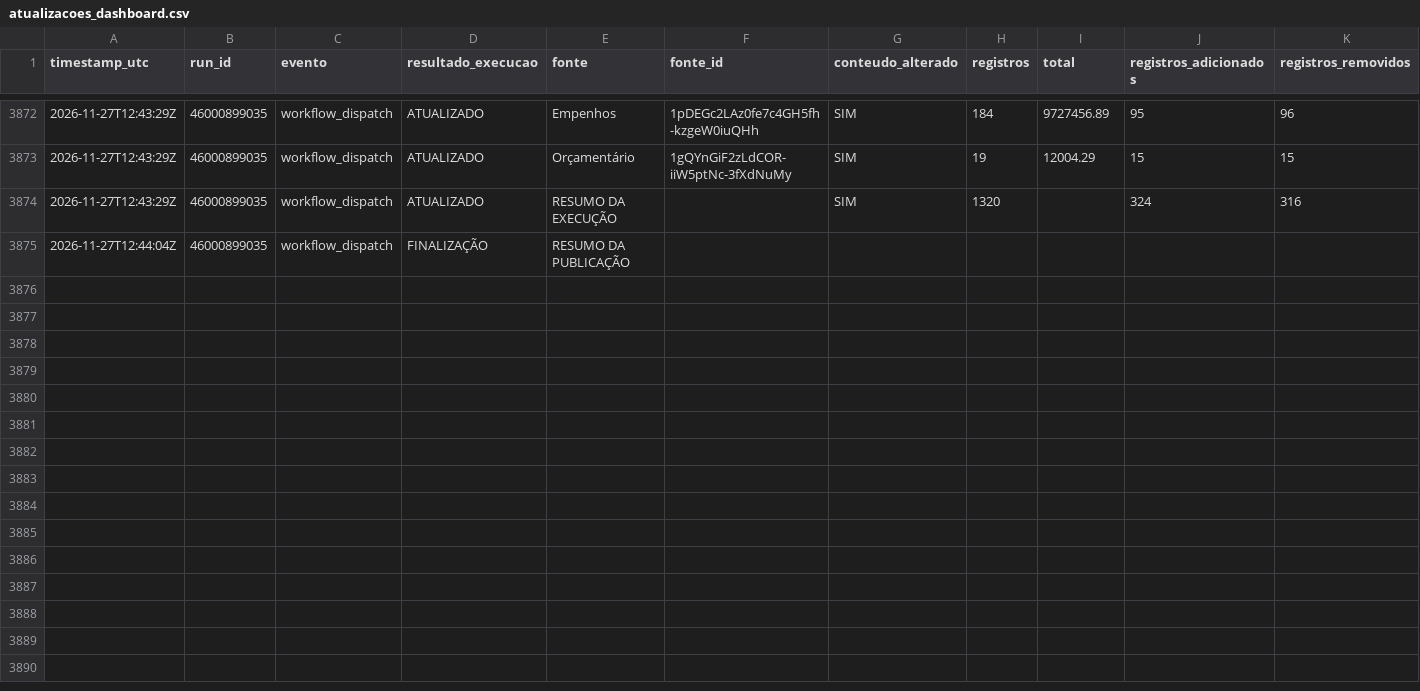
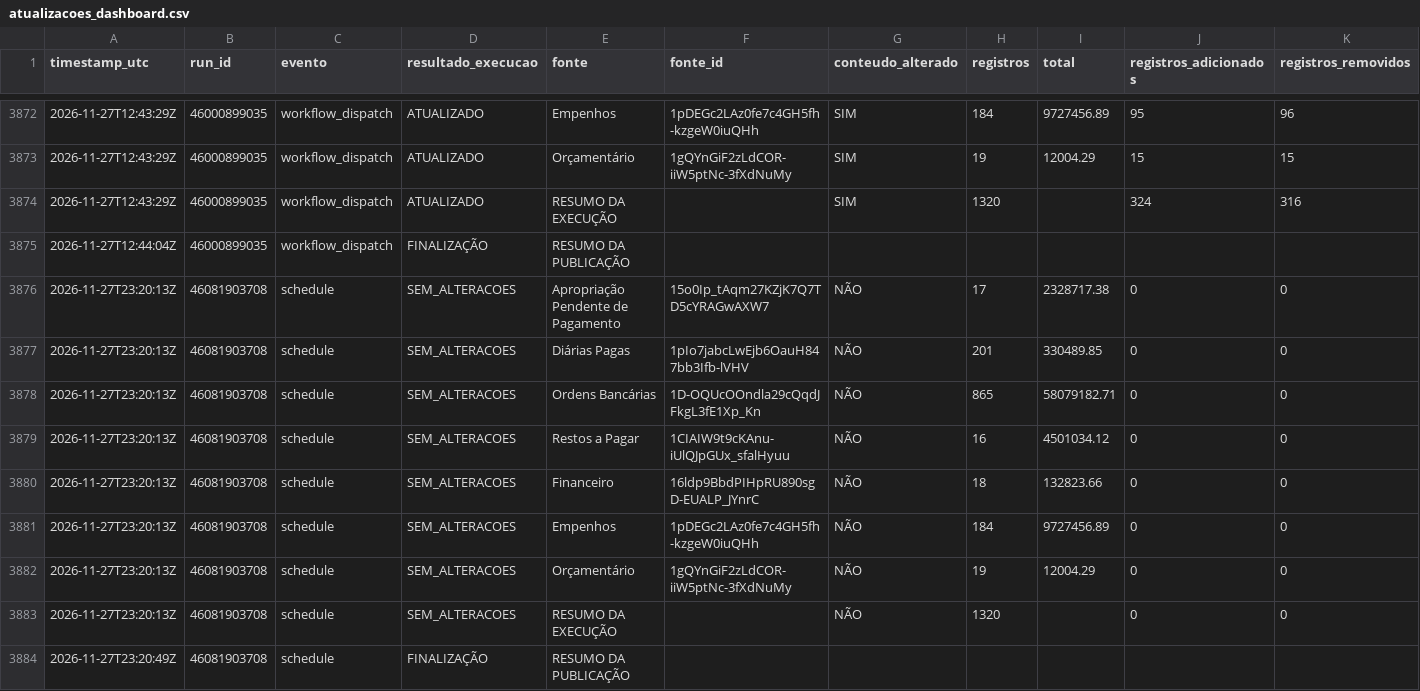
Before and after one commit to DanielBrasilIOC/brasil, a CSV file: logs/atualizacoes_dashboard.csv, drawn as a sheet; only a part is shown, gaps mark what is left out; rows hold the shown columns only; the diff names each change by its address in the sheet, - before the commit and + after, or states it on an @@ line.

```diff
--- a/logs/atualizacoes_dashboard.csv
+++ b/logs/atualizacoes_dashboard.csv
+row 3876: 2026-11-27T23:20:13Z | 46081903708 | schedule | SEM_ALTERACOES | Apropriação Pendente de Pagamento | 15o0Ip_tAqm27KZjK7Q7TD5cYRAGwAXW7 | NÃO | 17 | 2328717.38 | 0 | 0
+row 3877: 2026-11-27T23:20:13Z | 46081903708 | schedule | SEM_ALTERACOES | Diárias Pagas | 1pIo7jabcLwEjb6OauH847bb3Ifb-lVHV | NÃO | 201 | 330489.85 | 0 | 0
+row 3878: 2026-11-27T23:20:13Z | 46081903708 | schedule | SEM_ALTERACOES | Ordens Bancárias | 1D-OQUcOOndla29cQqdJFkgL3fE1Xp_Kn | NÃO | 865 | 58079182.71 | 0 | 0
+row 3879: 2026-11-27T23:20:13Z | 46081903708 | schedule | SEM_ALTERACOES | Restos a Pagar | 1CIAIW9t9cKAnu-iUlQJpGUx_sfalHyuu | NÃO | 16 | 4501034.12 | 0 | 0
+row 3880: 2026-11-27T23:20:13Z | 46081903708 | schedule | SEM_ALTERACOES | Financeiro | 16ldp9BbdPIHpRU890sgD-EUALP_JYnrC | NÃO | 18 | 132823.66 | 0 | 0
+row 3881: 2026-11-27T23:20:13Z | 46081903708 | schedule | SEM_ALTERACOES | Empenhos | 1pDEGc2LAz0fe7c4GH5fh-kzgeW0iuQHh | NÃO | 184 | 9727456.89 | 0 | 0
+row 3882: 2026-11-27T23:20:13Z | 46081903708 | schedule | SEM_ALTERACOES | Orçamentário | 1gQYnGiF2zLdCOR-iiW5ptNc-3fXdNuMy | NÃO | 19 | 12004.29 | 0 | 0
+row 3883: 2026-11-27T23:20:13Z | 46081903708 | schedule | SEM_ALTERACOES | RESUMO DA EXECUÇÃO |  | NÃO | 1320 |  | 0 | 0
+row 3884: 2026-11-27T23:20:49Z | 46081903708 | schedule | FINALIZAÇÃO | RESUMO DA PUBLICAÇÃO
```
